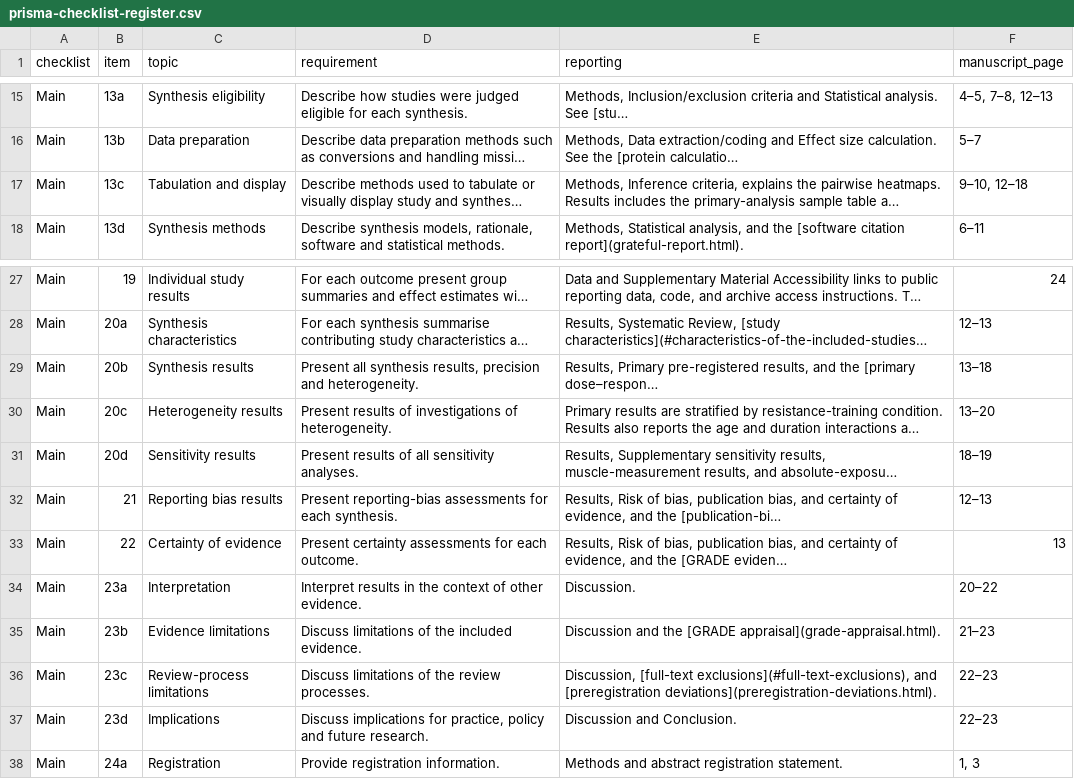
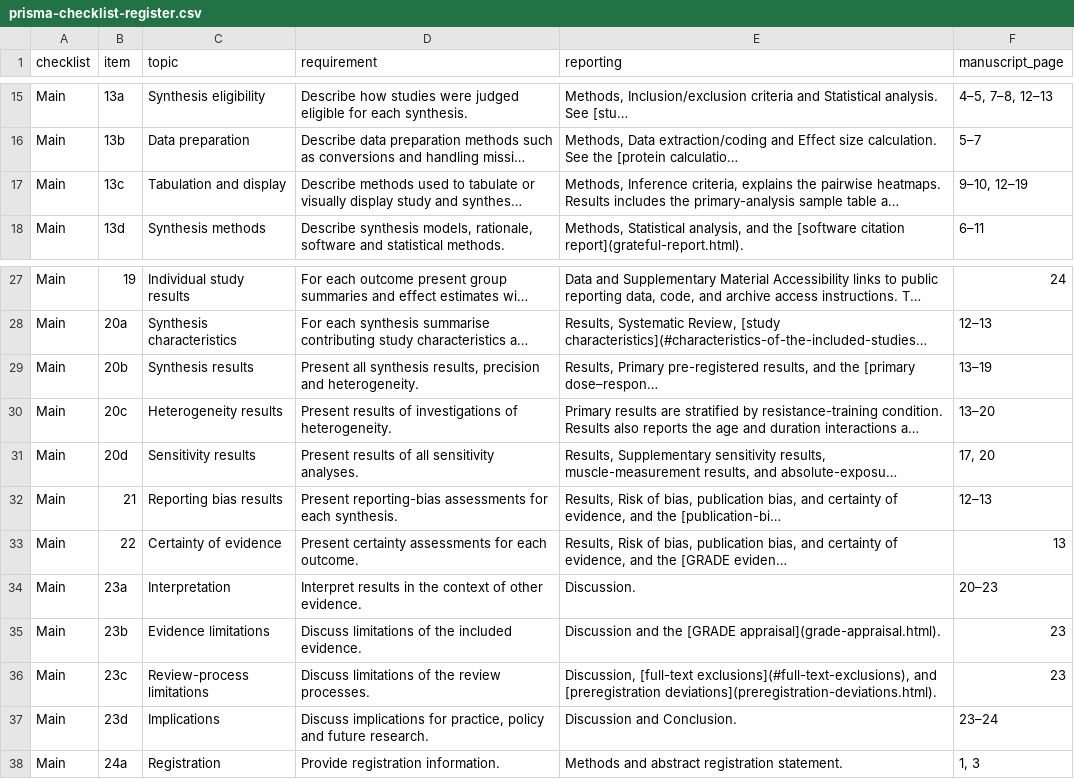
Before and after one commit to jamessteeleii/protein_dose_response_meta, a CSV file: supplement/data/prisma-checklist-register.csv, drawn as a sheet; only a part is shown, gaps mark what is left out; long unchanged cells end in …; the diff names each change by its address in the sheet, - before the commit and + after, or states it on an @@ line.

Commit message:
Hide Table 2 source and refine preprint text

```diff
--- a/supplement/data/prisma-checklist-register.csv
+++ b/supplement/data/prisma-checklist-register.csv
-F17 (manuscript_page): 9–10, 12–18
+F17 (manuscript_page): 9–10, 12–19
-F29 (manuscript_page): 13–18
+F29 (manuscript_page): 13–19
-F31 (manuscript_page): 18–19
+F31 (manuscript_page): 17, 20
-F34 (manuscript_page): 20–22
+F34 (manuscript_page): 20–23
-F35 (manuscript_page): 21–23
+F35 (manuscript_page): 23
-F36 (manuscript_page): 22–23
+F36 (manuscript_page): 23
-F37 (manuscript_page): 22–23
+F37 (manuscript_page): 23–24
```
Also changed, not shown: 2 other files.
